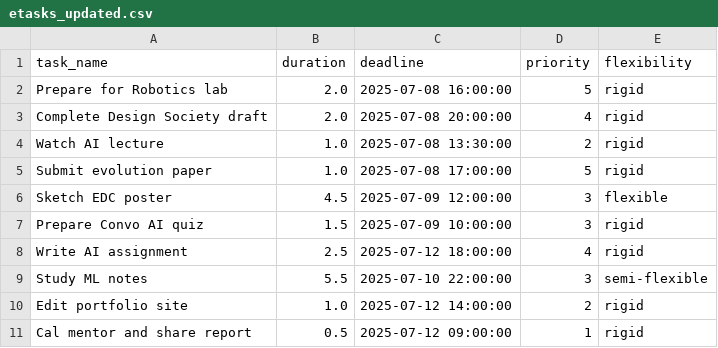
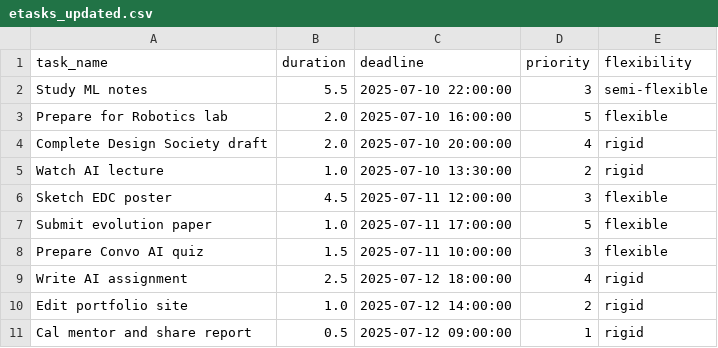
Before and after one commit to Spathneja21/SAARTHI, a CSV file: SAARTHI V1.2.0/task_manager/data/etasks_updated.csv, drawn as a sheet.

```diff
--- a/SAARTHI V1.2.0/task_manager/data/etasks_updated.csv
+++ b/SAARTHI V1.2.0/task_manager/data/etasks_updated.csv
@@ -1,10 +1,10 @@
 task_name,duration,deadline,priority,flexibility
-Prepare for Robotics lab,2.0,2025-07-08 16:00:00,5,rigid
-Complete Design Society draft,2.0,2025-07-08 20:00:00,4,rigid
-Watch AI lecture,1.0,2025-07-08 13:30:00,2,rigid
-Submit evolution paper,1.0,2025-07-08 17:00:00,5,rigid
-Sketch EDC poster,4.5,2025-07-09 12:00:00,3,flexible
-Prepare Convo AI quiz,1.5,2025-07-09 10:00:00,3,rigid
+Study ML notes,5.5,2025-07-10 22:00:00,3,semi-flexible
+Prepare for Robotics lab,2.0,2025-07-10 16:00:00,5,flexible
+Complete Design Society draft,2.0,2025-07-10 20:00:00,4,rigid
+Watch AI lecture,1.0,2025-07-10 13:30:00,2,rigid
+Sketch EDC poster,4.5,2025-07-11 12:00:00,3,flexible
+Submit evolution paper,1.0,2025-07-11 17:00:00,5,flexible
+Prepare Convo AI quiz,1.5,2025-07-11 10:00:00,3,flexible
 Write AI assignment,2.5,2025-07-12 18:00:00,4,rigid
-Study ML notes,5.5,2025-07-10 22:00:00,3,semi-flexible
 Edit portfolio site,1.0,2025-07-12 14:00:00,2,rigid
```
Also changed, not shown: SAARTHI V1.2.0/task_manager/data/etasks.csv, SAARTHI V1.2.0/task_manager/data/today_tasks.csv, 8 other files.
